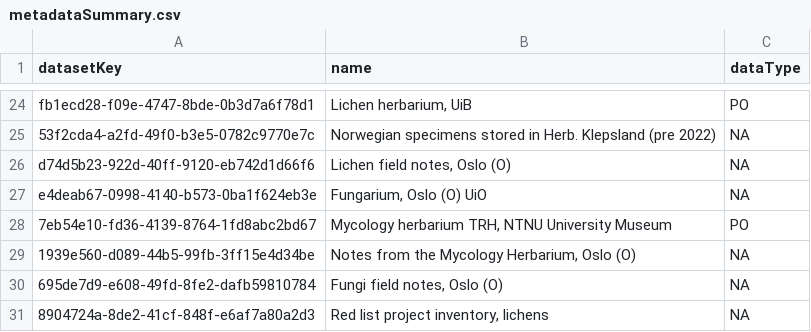
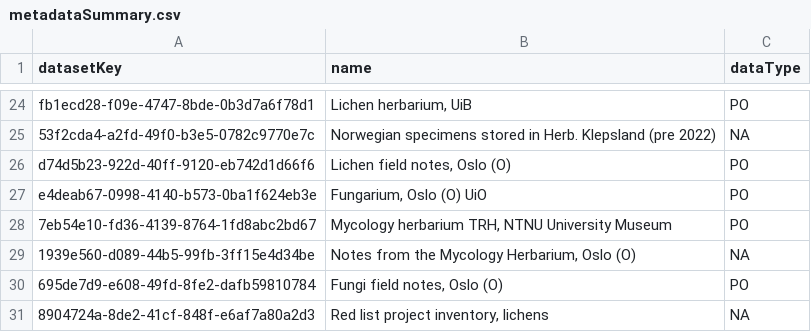
Before and after one commit to gjearevoll/BioDivMapping, a CSV file: data/external/metadataSummary.csv, drawn as a sheet; only a part is shown, gaps mark what is left out.

Commit message:
Activation of additional species databases

```diff
--- a/data/external/metadataSummary.csv
+++ b/data/external/metadataSummary.csv
@@ -25,7 +25,7 @@
 "53f2cda4-a2fd-49f0-b3e5-0782c9770e7c","Norwegian specimens stored in Herb. Klepsland (pre 2022)",NA
-"d74d5b23-922d-40ff-9120-eb742d1d66f6","Lichen field notes, Oslo (O)",NA
-"e4deab67-0998-4140-b573-0ba1f624eb3e","Fungarium, Oslo (O) UiO",NA
+"d74d5b23-922d-40ff-9120-eb742d1d66f6","Lichen field notes, Oslo (O)","PO"
+"e4deab67-0998-4140-b573-0ba1f624eb3e","Fungarium, Oslo (O) UiO","PO"
 "7eb54e10-fd36-4139-8764-1fd8abc2bd67","Mycology herbarium TRH, NTNU University Museum","PO"
 "1939e560-d089-44b5-99fb-3ff15e4d34be","Notes from the Mycology Herbarium, Oslo (O)",NA
-"695de7d9-e608-49fd-8fe2-dafb59810784","Fungi field notes, Oslo (O)",NA
+"695de7d9-e608-49fd-8fe2-dafb59810784","Fungi field notes, Oslo (O)","PO"
 "8904724a-8de2-41cf-848f-e6af7a80a2d3","Red list project inventory, lichens",NA
```
